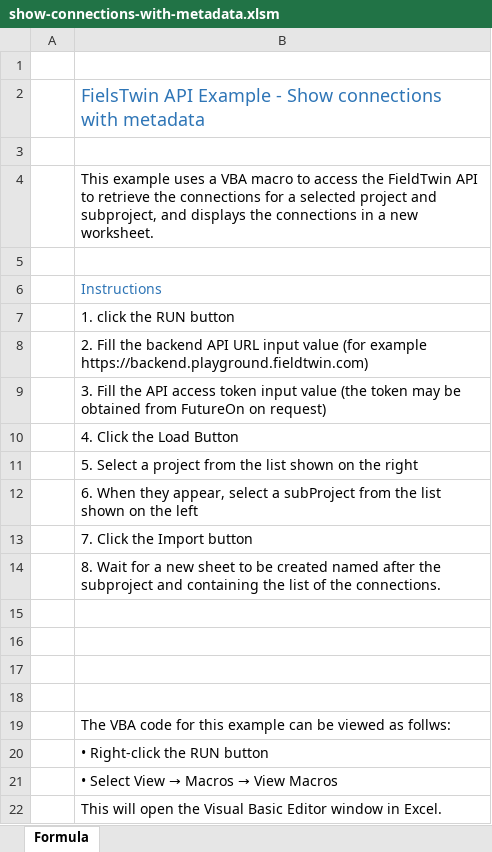
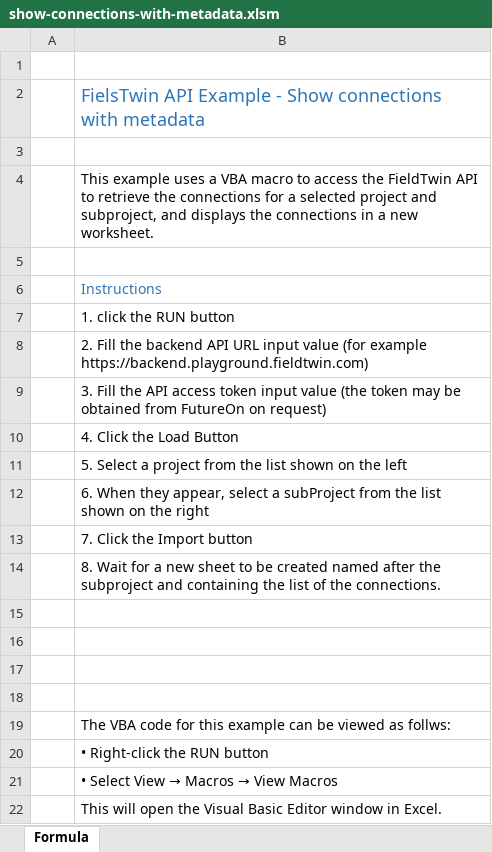
Before and after one commit to XvisionAS/FieldTwin-Integration-Demo, an Excel workbook: excel-macro/show-connections-with-metadata.xlsm, sheet Formula, drawn as a sheet; values as stored, in another font and other column widths than the file's, no borders; charts and pictures not drawn; the diff names each change by its address in the sheet, - before the commit and + after, or states it on an @@ line.

Commit message:
INTE-503 correction to show-connections  and readme

```diff
--- a/excel-macro/show-connections-with-metadata.xlsm (sheet Formula)
+++ b/excel-macro/show-connections-with-metadata.xlsm (sheet Formula)
-B11: …on the right
+B11: …on the left
-B12: …on the left
+B12: …on the right
```
Also changed, not shown: charts or pictures, 1 other file.
